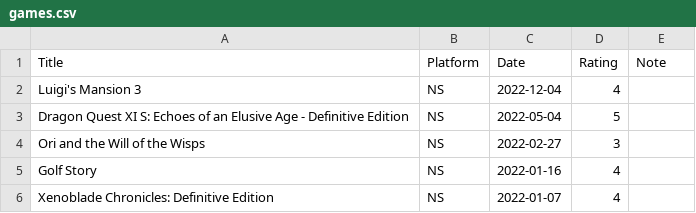
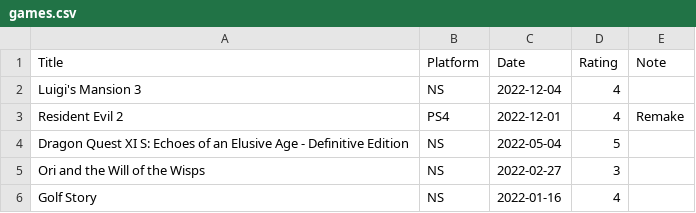
Before and after one commit to gujiaxi/gujiaxi.github.io, a CSV file: _data/games.csv, drawn as a sheet; only a part is shown; the shorter side is filled out with more unchanged rows; the diff names each change by its address in the sheet, - before the commit and + after, or states it on an @@ line.

```diff
--- a/_data/games.csv
+++ b/_data/games.csv
+row 3: Resident Evil 2 | PS4 | 2022-12-01 | 4 | Remake
```
Also changed, not shown: _data/books.csv, _data/movies.csv.
